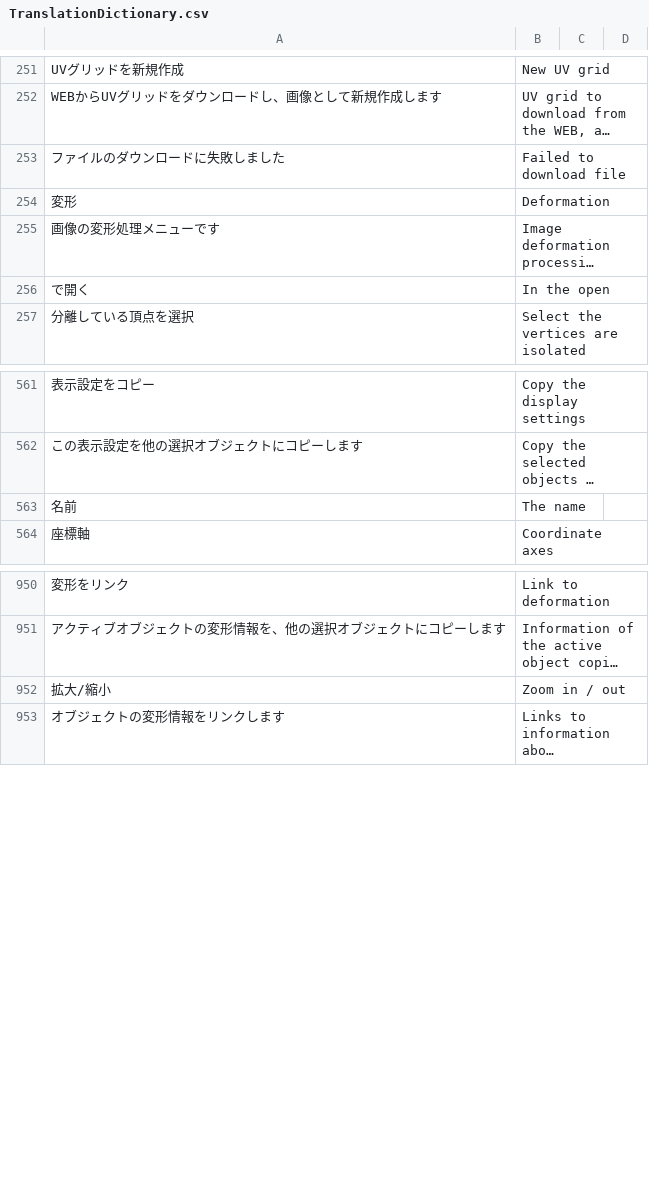
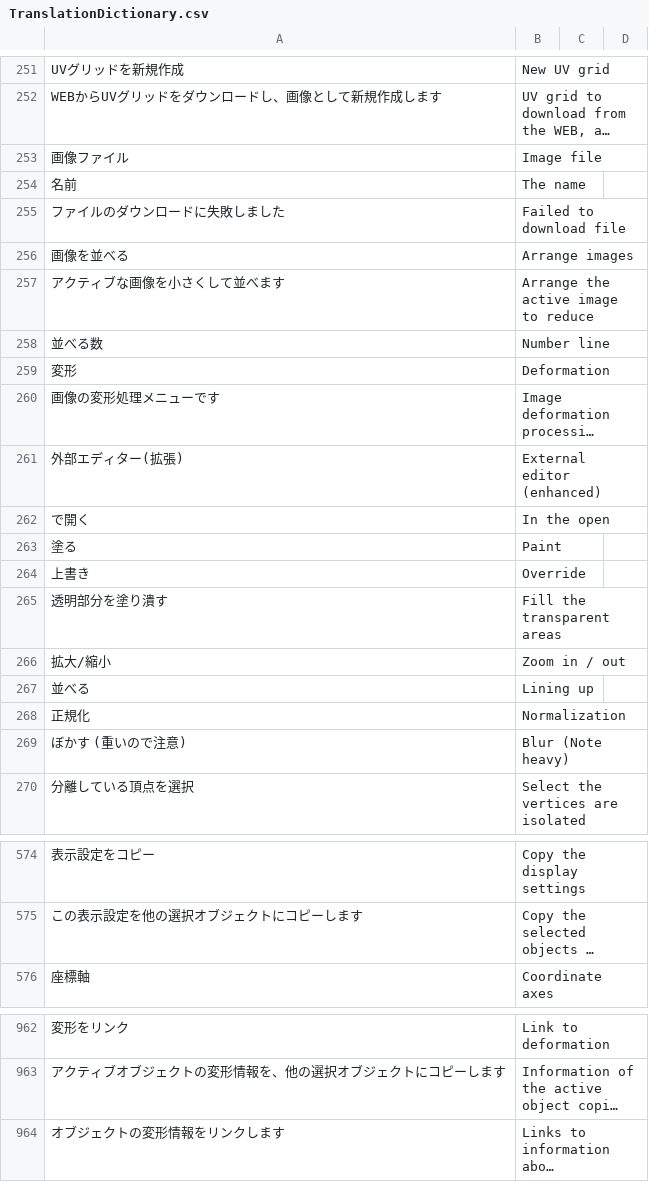
Before and after one commit to PyrokinesisStudio/Blender-Scramble-Addon, a CSV file: Scramble Addon/TranslationDictionary.csv, drawn as a sheet; only a part is shown, gaps mark what is left out; long unchanged cells end in …; the diff names each change by its address in the sheet, - before the commit and + after, or states it on an @@ line.

Commit message:
"画像を並べる"を追加

```diff
--- a/Scramble Addon/TranslationDictionary.csv
+++ b/Scramble Addon/TranslationDictionary.csv
+row 253: 画像ファイル | Image file
@@ row 563 moved to row 254: 名前 @@
+row 256: 画像を並べる | Arrange images
+row 257: アクティブな画像を小さくして並べます | Arrange the active image to reduce
+row 258: 並べる数 | Number line
+row 261: 外部エディター(拡張) | External editor (enhanced)
+row 263: 塗る | Paint
+row 264: 上書き | Override
+row 265: 透明部分を塗り潰す | Fill the transparent areas
@@ row 952 moved to row 266: 拡大/縮小 @@
+row 267: 並べる | Lining up
+row 268: 正規化 | Normalization
+row 269: ぼかす (重いので注意) | Blur (Note heavy)
```
Also changed, not shown: 2 other files.
